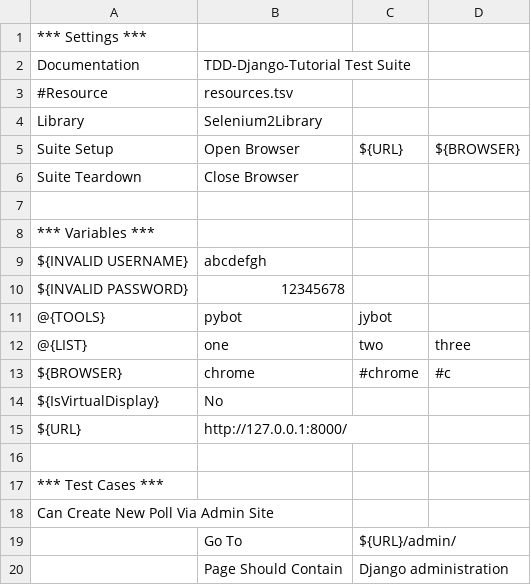
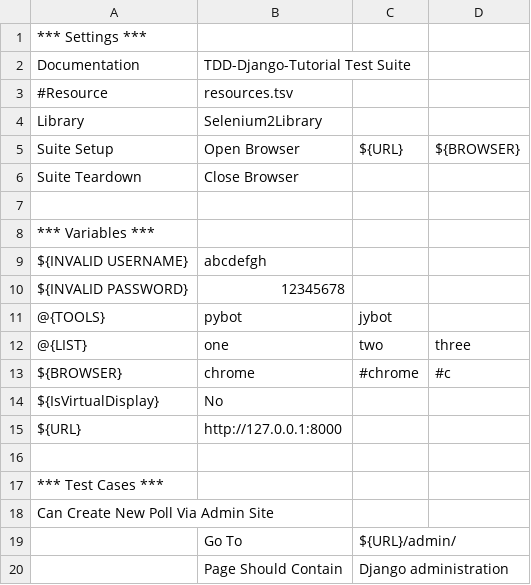
Before and after one commit to mebusw/tdd-django-practice, a TSV file: mysite/robot/atdd.tsv, drawn as a sheet.

```diff
--- a/mysite/robot/atdd.tsv
+++ b/mysite/robot/atdd.tsv
@@ -14,3 +14,3 @@ ${BROWSER}     	chrome	#chrome	#c
 ${IsVirtualDisplay}	No		
-${URL}	http://127.0.0.1:8000/		
+${URL}	http://127.0.0.1:8000		
 			
```
Also changed, not shown: 2 other files.
